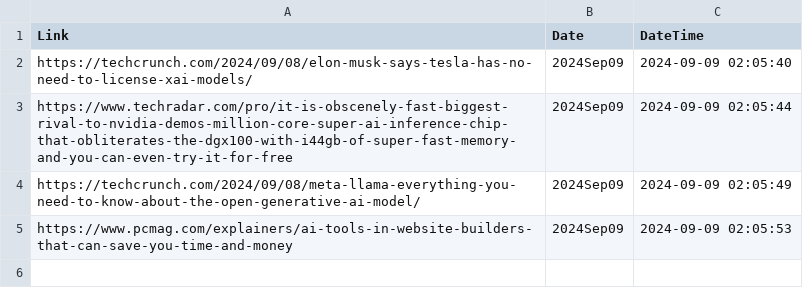
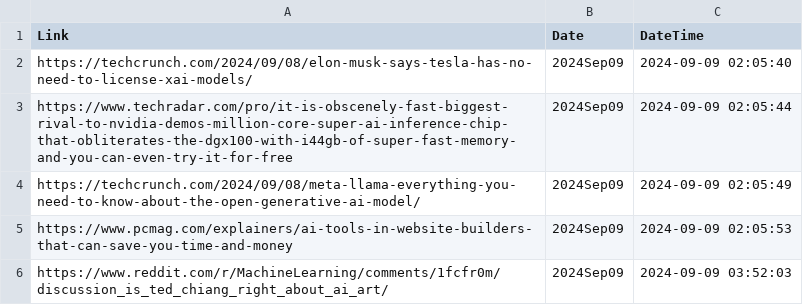
Before and after one commit to prblsing/TechInsightX, a CSV file: etc/ops/posted_links_2024Sep09.csv, drawn as a sheet; the diff names each change by its address in the sheet, - before the commit and + after, or states it on an @@ line.

```diff
--- a/etc/ops/posted_links_2024Sep09.csv
+++ b/etc/ops/posted_links_2024Sep09.csv
+row 6: https://www.reddit.com/r/MachineLearning/comments/1fcfr0m/discussion_is_ted_chiang_right_about_ai_art/ | 2024Sep09 | 2024-09-09 03:52:03
```
Also changed, not shown: 1 other file.
